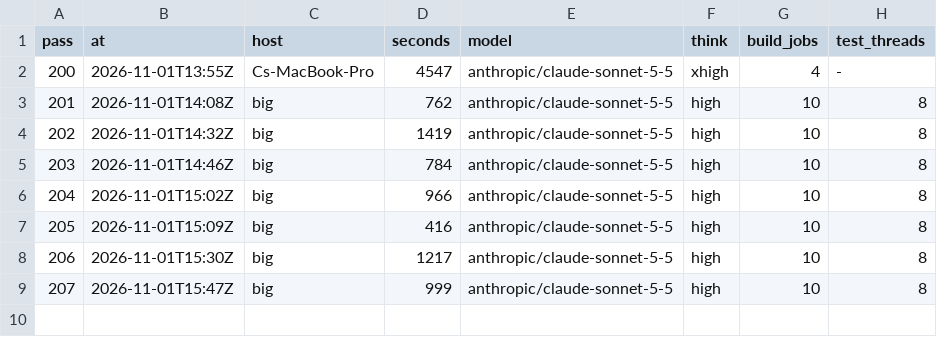
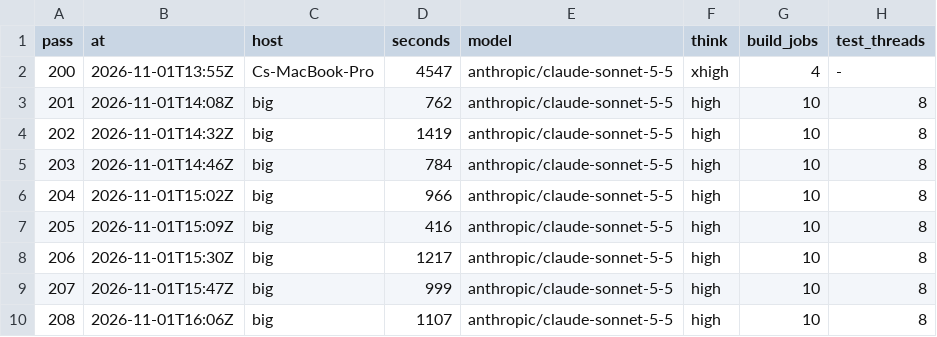
Before and after one commit to bevy-coven/bevy_grimoire, a TSV file: steps/bevy_emerge_loop-config.tsv, drawn as a sheet.

Commit message:
steps: bevy_emerge_loop

```diff
--- a/steps/bevy_emerge_loop-config.tsv
+++ b/steps/bevy_emerge_loop-config.tsv
@@ -9 +9,2 @@ pass	at	host	seconds	model	think	build_jobs	test_threads
 207	2026-11-01T15:47Z	big	999	anthropic/claude-sonnet-5-5	high	10	8
+208	2026-11-01T16:06Z	big	1107	anthropic/claude-sonnet-5-5	high	10	8
```
Also changed, not shown: steps/bevy_emerge_loop-audit.tsv, 2 other files.
